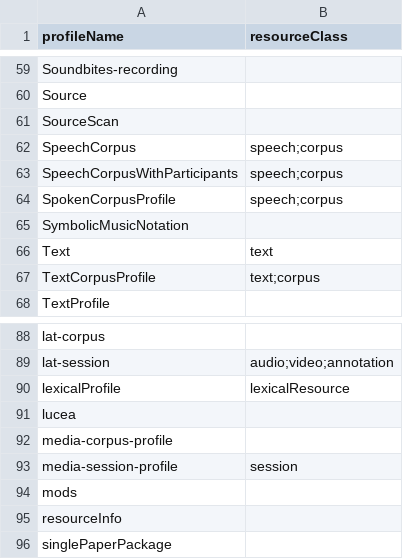
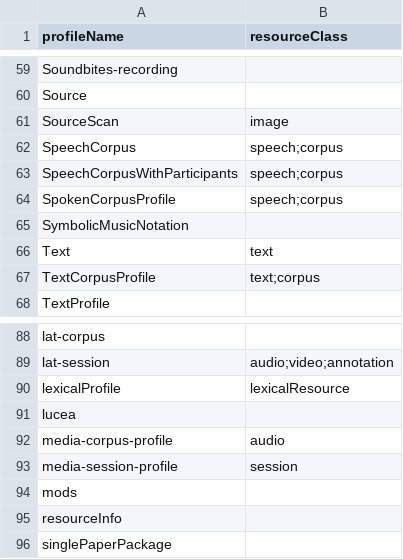
Before and after one commit to clarin-eric/VLO-mapping, a CSV file: value-maps/profileName2resourceClass.csv, drawn as a sheet; only a part is shown, gaps mark what is left out.

Commit message:
Update profileName2resourceClass.csv

```diff
--- a/value-maps/profileName2resourceClass.csv
+++ b/value-maps/profileName2resourceClass.csv
@@ -60,3 +60,3 @@ Soundbites-recording,
 Source,
-SourceScan,
+SourceScan,"image"
 SpeechCorpus,"speech;corpus"
@@ -91,3 +91,3 @@ lexicalProfile,"lexicalResource"
 lucea,
-media-corpus-profile,
+media-corpus-profile,"audio"
 media-session-profile,"session"
```
